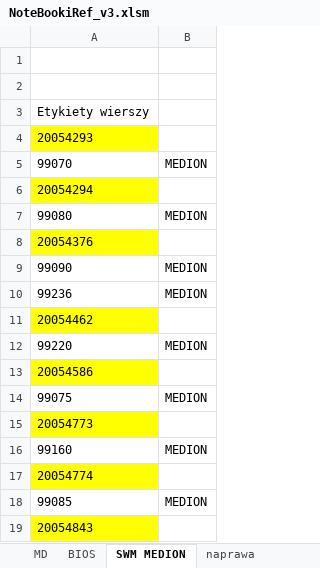
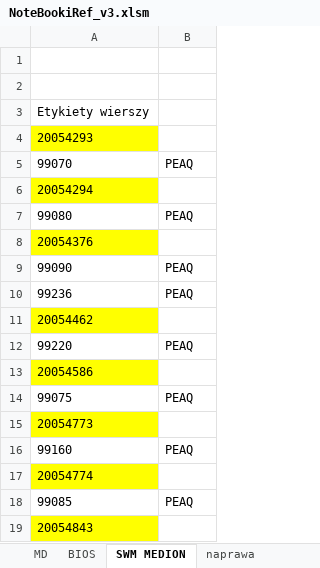
Before and after one commit to Duch003/Retriever4, an Excel workbook: Retriever4/bin/Debug/NoteBookiRef_v3.xlsm, sheet SWM MEDION, drawn as a sheet; only a part is shown; values as stored, in another font and other column widths than the file's, no borders; conditional formats not drawn; the diff covers the shown part only; the diff names each change by its address in the sheet, - before the commit and + after, or states it on an @@ line.

```diff
--- a/Retriever4/bin/Debug/NoteBookiRef_v3.xlsm (sheet SWM MEDION)
+++ b/Retriever4/bin/Debug/NoteBookiRef_v3.xlsm (sheet SWM MEDION)
-B5: MEDION
+B5: PEAQ
-B7: MEDION
+B7: PEAQ
-B9:B10: MEDION
+B9:B10: PEAQ
-B12: MEDION
+B12: PEAQ
-B14: MEDION
+B14: PEAQ
-B16: MEDION
+B16: PEAQ
-B18: MEDION
+B18: PEAQ
```
Also changed, not shown: 500 edited cells elsewhere in this sheet, sheet MD, sheet BIOS, sheet MODEL, sheet PEAQ STARY MSN, formulas that keep their value, 41 other files.
